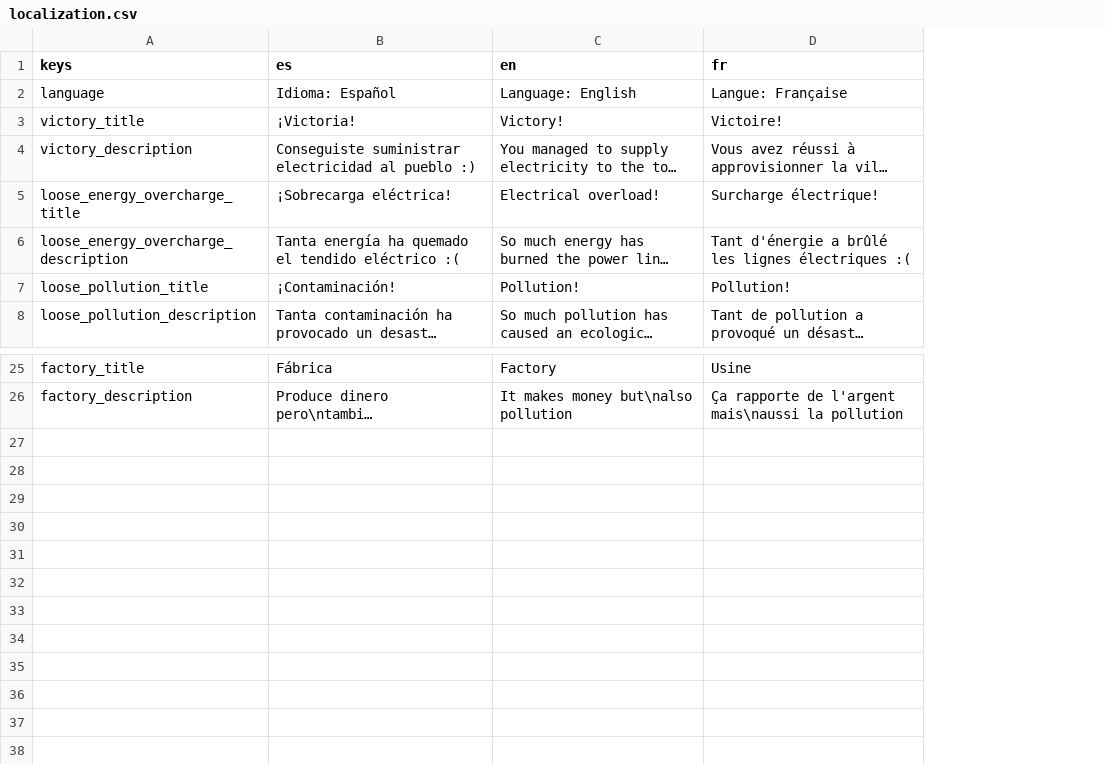
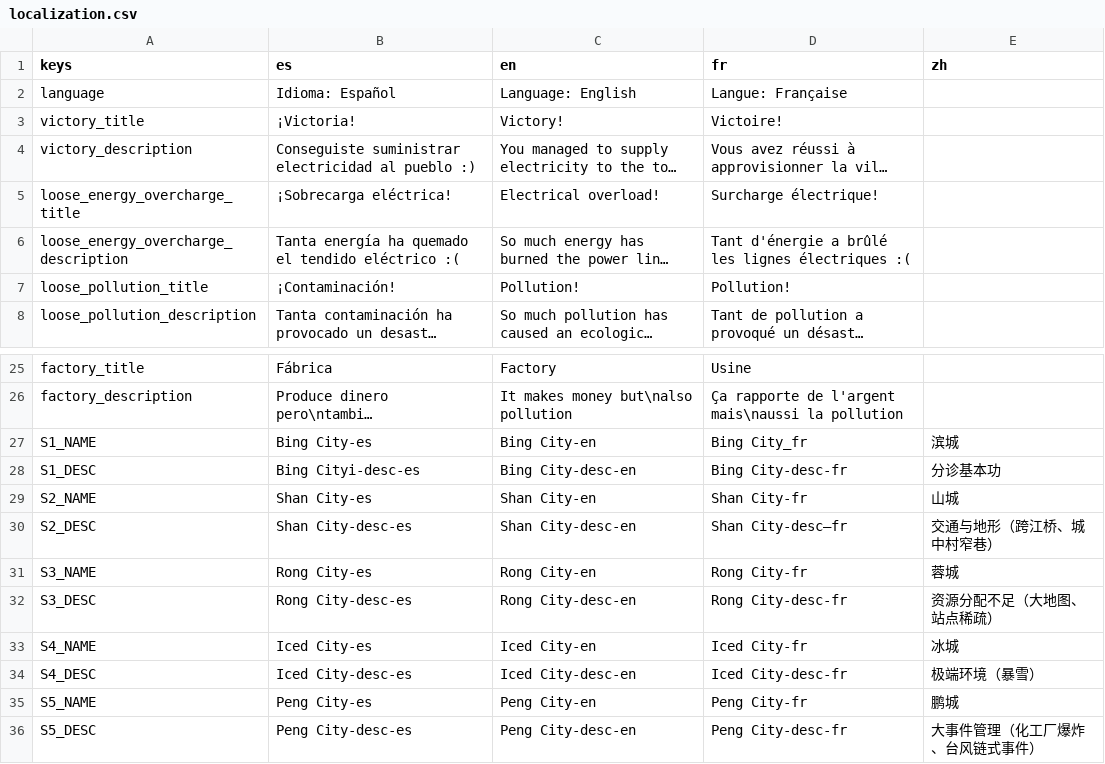
Before and after one commit to joseph-x/Rescue, a CSV file: localization/localization.csv, drawn as a sheet; only a part is shown, gaps mark what is left out; long unchanged cells end in …; the diff names each change by its address in the sheet, - before the commit and + after, or states it on an @@ line.

```diff
--- a/localization/localization.csv
+++ b/localization/localization.csv
+column E (zh), empty
+row 27: S1_NAME | Bing City-es | Bing City-en | Bing City_fr | 滨城
+row 28: S1_DESC | Bing Cityi-desc-es | Bing City-desc-en | Bing City-desc-fr | 分诊基本功
+row 29: S2_NAME | Shan City-es | Shan City-en | Shan City-fr | 山城
+row 30: S2_DESC | Shan City-desc-es | Shan City-desc-en | Shan City-desc—fr | 交通与地形（跨江桥、城中村窄巷）
+row 31: S3_NAME | Rong City-es | Rong City-en | Rong City-fr | 蓉城
+row 32: S3_DESC | Rong City-desc-es | Rong City-desc-en | Rong City-desc-fr | 资源分配不足（大地图、站点稀疏）
+row 33: S4_NAME | Iced City-es | Iced City-en | Iced City-fr | 冰城
+row 34: S4_DESC | Iced City-desc-es | Iced City-desc-en | Iced City-desc-fr | 极端环境（暴雪）
+row 35: S5_NAME | Peng City-es | Peng City-en | Peng City-fr | 鹏城
+row 36: S5_DESC | Peng City-desc-es | Peng City-desc-en | Peng City-desc-fr | 大事件管理（化工厂爆炸、台风链式事件）
```
Also changed, not shown: 33 other files.
